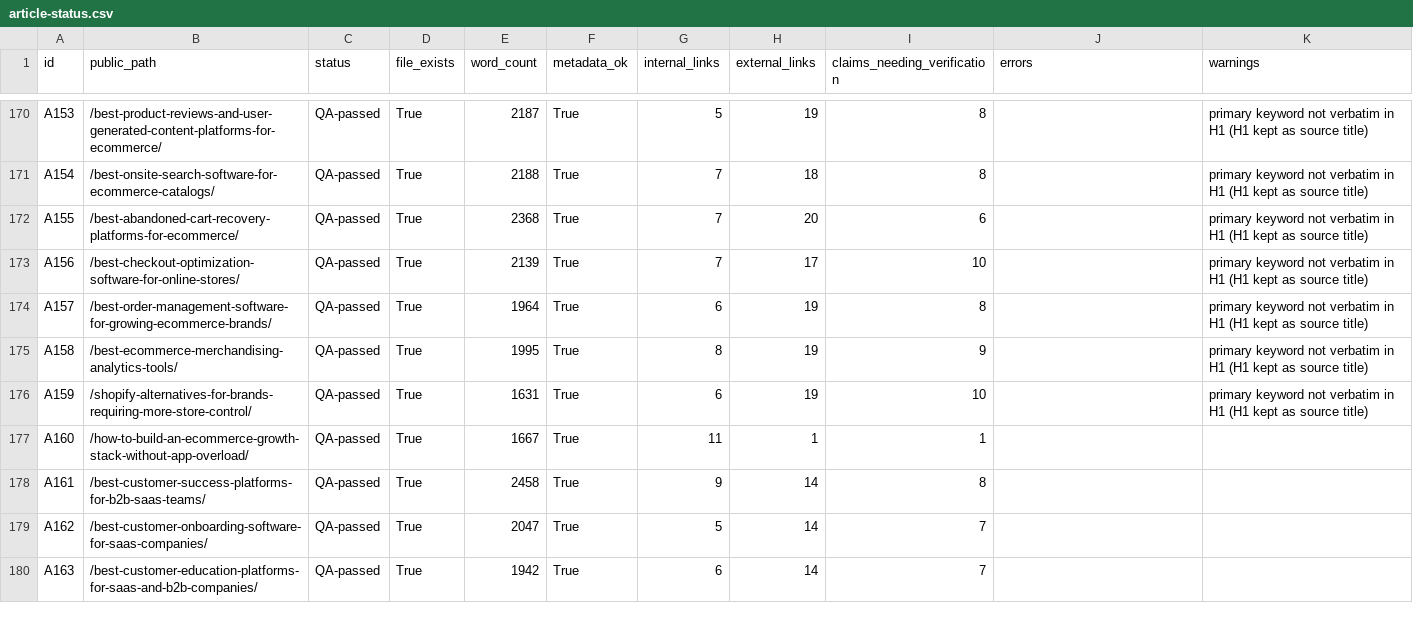
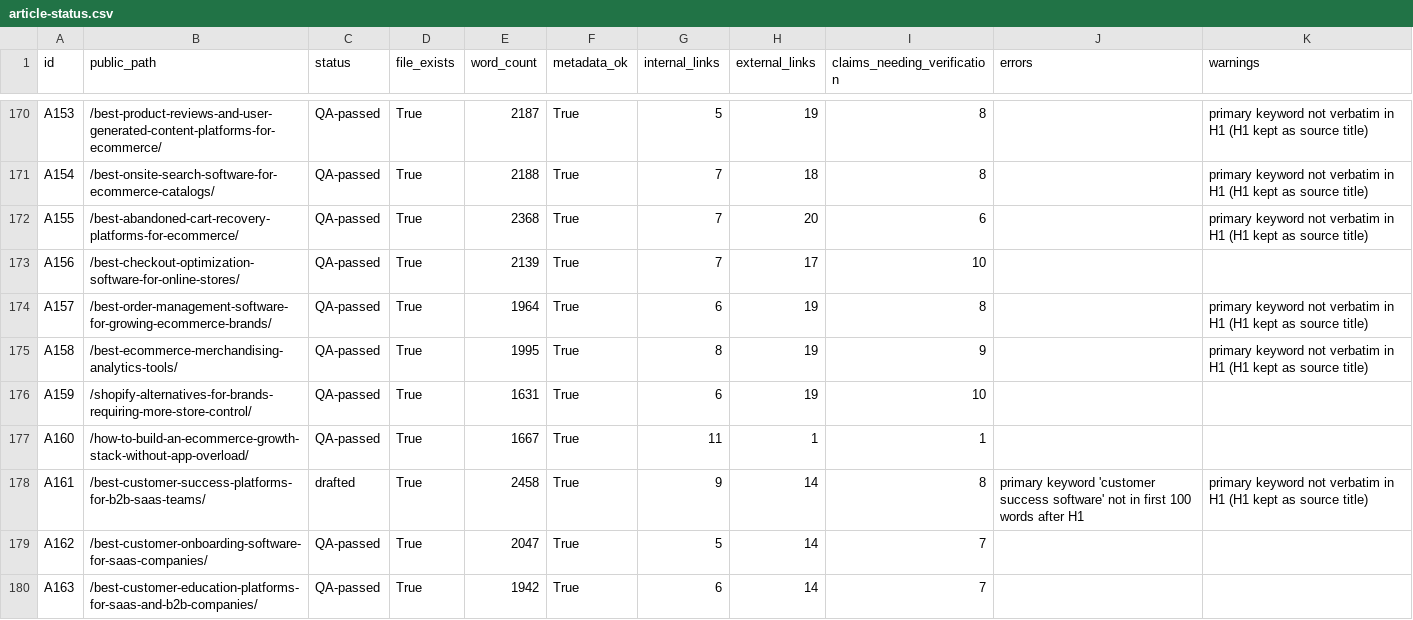
Before and after one commit to amitsinghs98/11-Microservice, a CSV file: growth-software-content-blueprint/qa/article-status.csv, drawn as a sheet; only a part is shown, gaps mark what is left out; the diff covers the shown part only.

```diff
--- a/growth-software-content-blueprint/qa/article-status.csv
+++ b/growth-software-content-blueprint/qa/article-status.csv
@@ -172,8 +172,8 @@ A154,/best-onsite-search-software-for-ecommerce-catalogs/,QA-passed,True,2188,Tr
 A155,/best-abandoned-cart-recovery-platforms-for-ecommerce/,QA-passed,True,2368,True,7,20,6,,primary keyword not verbatim in H1 (H1 kept as source title)
-A156,/best-checkout-optimization-software-for-online-stores/,QA-passed,True,2139,True,7,17,10,,primary keyword not verbatim in H1 (H1 kept as source title)
+A156,/best-checkout-optimization-software-for-online-stores/,QA-passed,True,2139,True,7,17,10,,
 A157,/best-order-management-software-for-growing-ecommerce-brands/,QA-passed,True,1964,True,6,19,8,,primary keyword not verbatim in H1 (H1 kept as source title)
 A158,/best-ecommerce-merchandising-analytics-tools/,QA-passed,True,1995,True,8,19,9,,primary keyword not verbatim in H1 (H1 kept as source title)
-A159,/shopify-alternatives-for-brands-requiring-more-store-control/,QA-passed,True,1631,True,6,19,10,,primary keyword not verbatim in H1 (H1 kept as source title)
+A159,/shopify-alternatives-for-brands-requiring-more-store-control/,QA-passed,True,1631,True,6,19,10,,
 A160,/how-to-build-an-ecommerce-growth-stack-without-app-overload/,QA-passed,True,1667,True,11,1,1,,
-A161,/best-customer-success-platforms-for-b2b-saas-teams/,QA-passed,True,2458,True,9,14,8,,
+A161,/best-customer-success-platforms-for-b2b-saas-teams/,drafted,True,2458,True,9,14,8,primary keyword 'customer success software' not in first 100 words after H1,primary keyword not verbatim in H1 (H1 kept as source title)
 A162,/best-customer-onboarding-software-for-saas-companies/,QA-passed,True,2047,True,5,14,7,,
```
Also changed, not shown: 40 edited cells elsewhere in this file, growth-software-content-blueprint/strategy/keyword-map.csv, growth-software-content-blueprint/strategy/master-300-article-map.csv, 11 other files.
